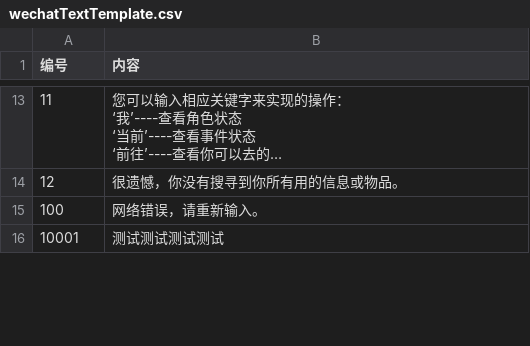
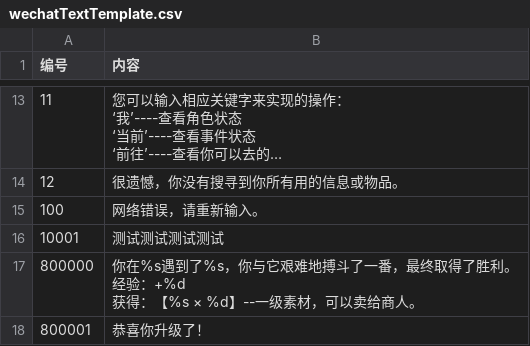
Before and after one commit to xuzhiping7/studygolang, a CSV file: websites/code/studygolang/conf/wechatTextTemplate.csv, drawn as a sheet; only a part is shown, gaps mark what is left out; long unchanged cells end in …; the diff covers the shown part only.

Commit message:
wechat 增加升级打怪事件
增加升级打怪事件

```diff
--- a/websites/code/studygolang/conf/wechatTextTemplate.csv
+++ b/websites/code/studygolang/conf/wechatTextTemplate.csv
@@ -47 +47,6 @@
 10001,测试测试测试测试
+800000,"你在%s遇到了%s，你与它艰难地搏斗了一番，最终取得了胜利。
+
+经验：+%d
+获得：【%s × %d】--一级素材，可以卖给商人。"
+800001,"恭喜你升级了！"
```
Also changed, not shown: 2 edited cells elsewhere in this file, 3 other files.
